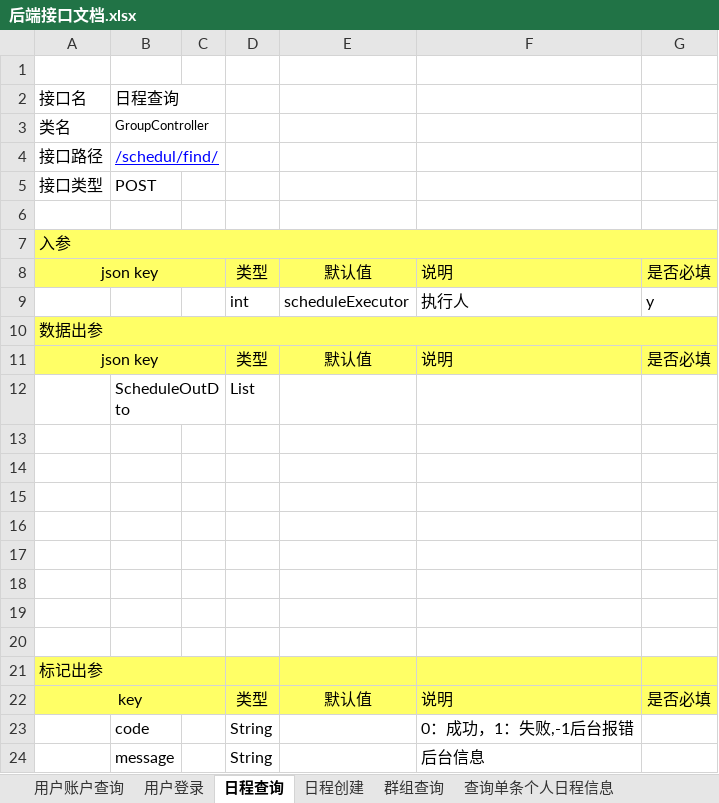
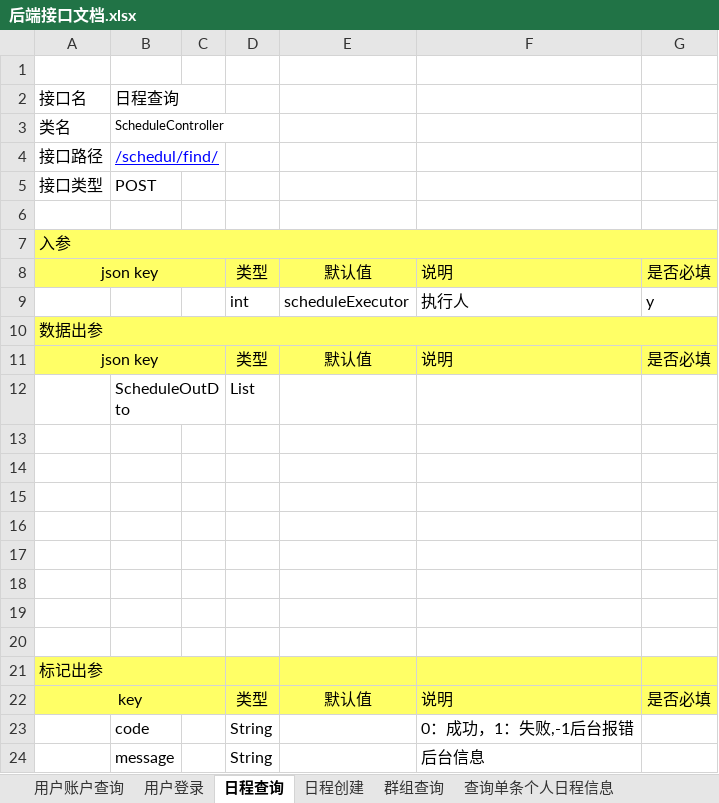
Before and after one commit to XJ-GTD/GTD, an Excel workbook: A-开发相关文档素材/1.一期接口文档/后端接口文档.xlsx, sheet 日程查询, drawn as a sheet; values as stored, in another font and other column widths than the file's, no borders; the diff names each change by its address in the sheet, - before the commit and + after, or states it on an @@ line.

```diff
--- a/A-开发相关文档素材/1.一期接口文档/后端接口文档.xlsx (sheet 日程查询)
+++ b/A-开发相关文档素材/1.一期接口文档/后端接口文档.xlsx (sheet 日程查询)
-B3: GroupController
+B3: ScheduleController
```
Also changed, not shown: sheet 日程创建, other sheet tabs, A-开发相关文档素材/2.数据库表/数据库表.xlsx.
